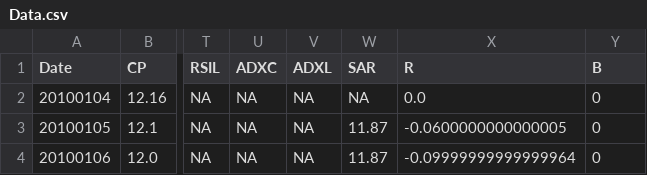
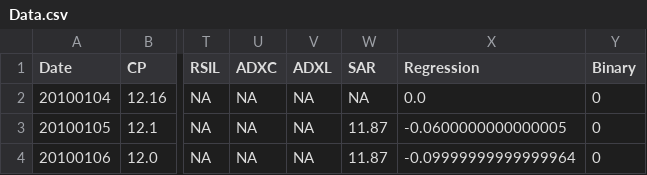
Before and after one commit to VitorVilelaM/CodigoBase_TSI, a CSV file: datas/Data.csv, drawn as a sheet; only a part is shown, gaps mark what is left out; the diff names each change by its address in the sheet, - before the commit and + after, or states it on an @@ line.

```diff
--- a/datas/Data.csv
+++ b/datas/Data.csv
-X1: R
+X1: Regression
-Y1: B
+Y1: Binary
```
Also changed, not shown: 1 other file.
